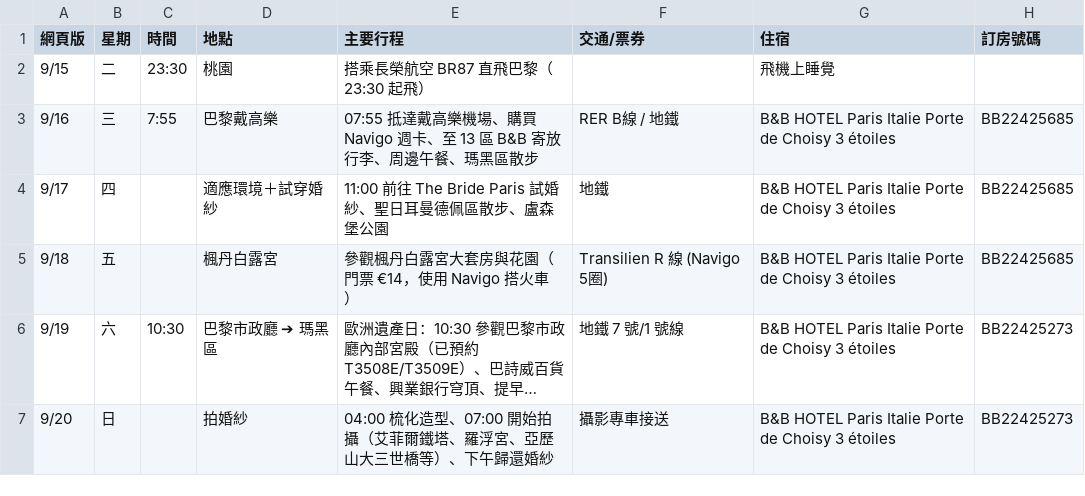
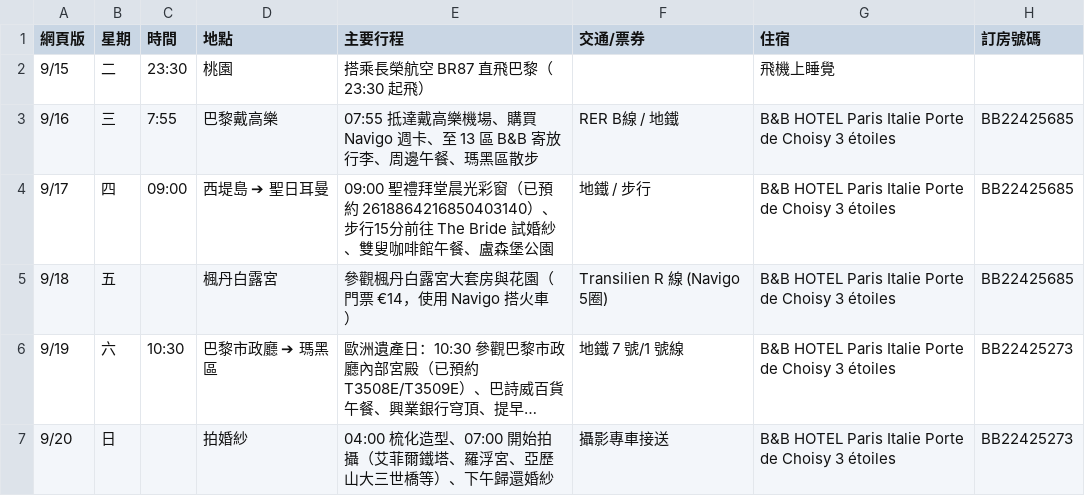
Before and after one commit to 56webb/mimo, a CSV file: 2026_法國行程表_更新版.csv, drawn as a sheet; only a part is shown; long unchanged cells end in ….

```diff
--- a/2026_法國行程表_更新版.csv
+++ b/2026_法國行程表_更新版.csv
@@ -3,3 +3,3 @@
 9/16,三,7:55,巴黎戴高樂,07:55 抵達戴高樂機場、購買 Navigo 週卡、至 13 區 B&B 寄放行李、周邊午餐、瑪黑區散步,RER B線 / 地鐵,B&B HOTEL Paris Italie Porte de Choisy 3 étoiles,BB22425685
-9/17,四,,適應環境＋試穿婚紗,11:00 前往 The Bride Paris 試婚紗、聖日耳曼德佩區散步、盧森堡公園,地鐵,B&B HOTEL Paris Italie Porte de Choisy 3 étoiles,BB22425685
+9/17,四,09:00,西堤島 ➔ 聖日耳曼,09:00 聖禮拜堂晨光彩窗（已預約 2618864216850403140）、步行15分前往 The Bride 試婚紗、雙叟咖啡館午餐、盧森堡公園,地鐵 / 步行,B&B HOTEL Paris Italie Porte de Choisy 3 étoiles,BB22425685
 9/18,五,,楓丹白露宮,參觀楓丹白露宮大套房與花園（門票 €14，使用 Navigo 搭火車）,Transilien R 線 (Navigo 5圈),B&B HOTEL Paris Italie Porte de Choisy 3 étoiles,BB22425685
```
Also changed, not shown: Sheet1_巴黎婚紗.csv, 4 other files.
